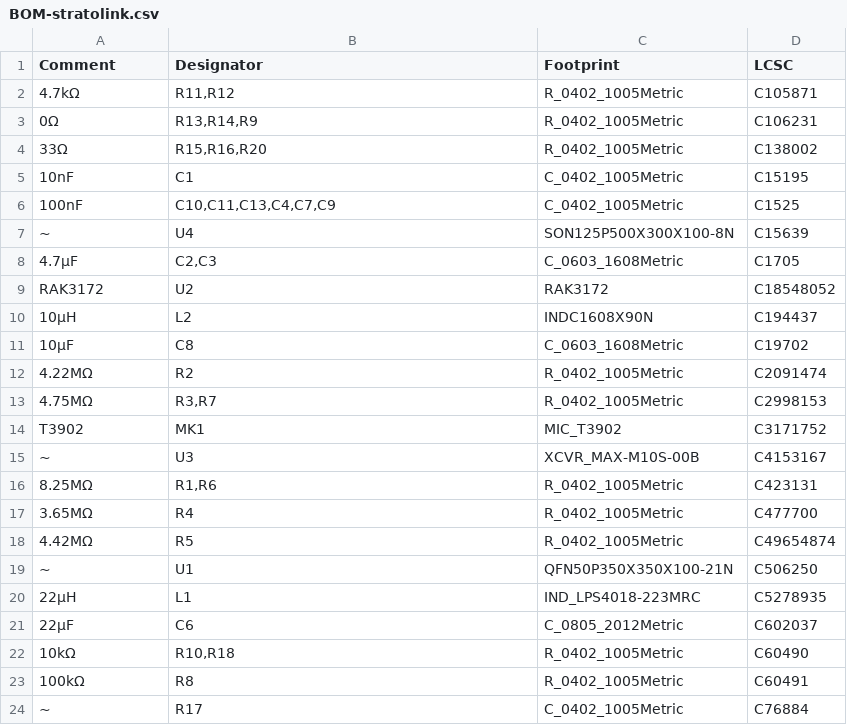
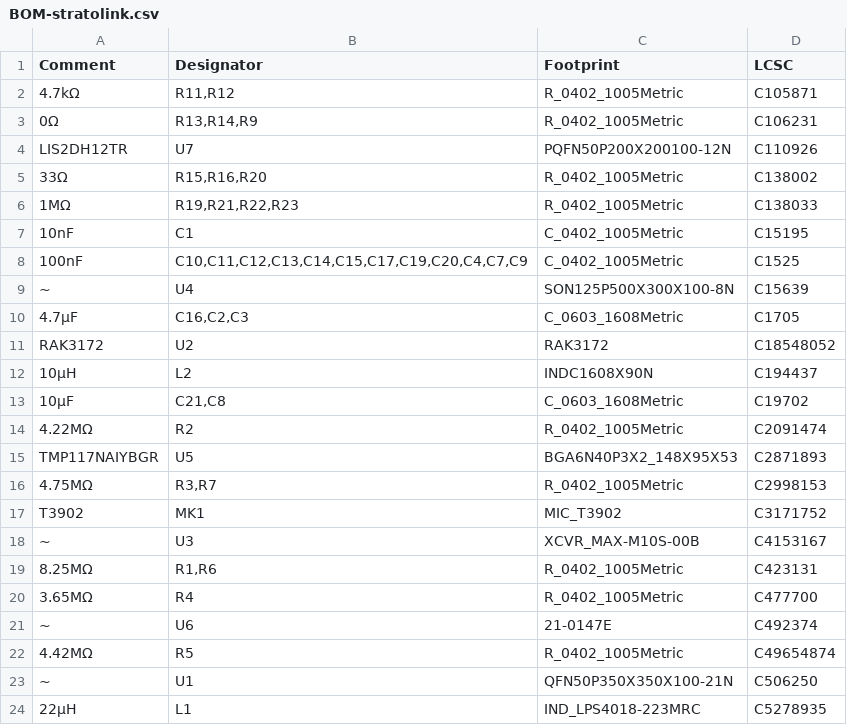
Before and after one commit to ShepherdKruse/Stratolink, a CSV file: hardware/gerbers/production_files/BOM-stratolink.csv, drawn as a sheet; only a part is shown; the shorter side is filled out with more unchanged rows.

```diff
--- a/hardware/gerbers/production_files/BOM-stratolink.csv
+++ b/hardware/gerbers/production_files/BOM-stratolink.csv
@@ -3,11 +3,14 @@ Comment,Designator,Footprint,LCSC
 0Ω,"R13,R14,R9",R_0402_1005Metric,C106231
+LIS2DH12TR,U7,PQFN50P200X200100-12N,C110926
 33Ω,"R15,R16,R20",R_0402_1005Metric,C138002
+1MΩ,"R19,R21,R22,R23",R_0402_1005Metric,C138033
 10nF,C1,C_0402_1005Metric,C15195
-100nF,"C10,C11,C13,C4,C7,C9",C_0402_1005Metric,C1525
+100nF,"C10,C11,C12,C13,C14,C15,C17,C19,C20,C4,C7,C9",C_0402_1005Metric,C1525
 ~,U4,SON125P500X300X100-8N,C15639
-4.7μF,"C2,C3",C_0603_1608Metric,C1705
+4.7μF,"C16,C2,C3",C_0603_1608Metric,C1705
 RAK3172,U2,RAK3172,C18548052
 10µH,L2,INDC1608X90N,C194437
-10μF,C8,C_0603_1608Metric,C19702
+10μF,"C21,C8",C_0603_1608Metric,C19702
 4.22MΩ,R2,R_0402_1005Metric,C2091474
+TMP117NAIYBGR,U5,BGA6N40P3X2_148X95X53,C2871893
 4.75MΩ,"R3,R7",R_0402_1005Metric,C2998153
@@ -17,2 +20,3 @@ T3902,MK1,MIC_T3902,C3171752
 3.65MΩ,R4,R_0402_1005Metric,C477700
+~,U6,21-0147E,C492374
 4.42MΩ,R5,R_0402_1005Metric,C49654874
```
Also changed, not shown: hardware/gerbers/production_files/CPL-stratolink.csv, 21 other files.
